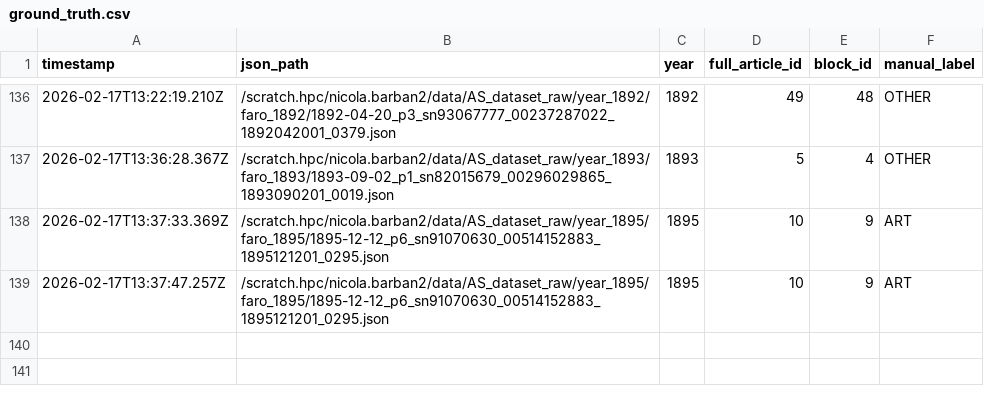
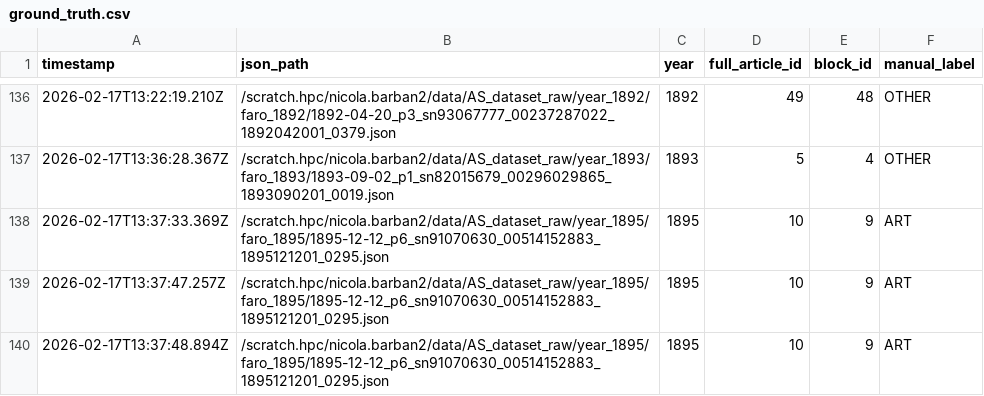
Before and after one commit to nicolabarban/fertility_ads, a CSV file: data/ground_truth.csv, drawn as a sheet; only a part is shown, gaps mark what is left out; the diff names each change by its address in the sheet, - before the commit and + after, or states it on an @@ line.

Commit message:
Append ground truth label

```diff
--- a/data/ground_truth.csv
+++ b/data/ground_truth.csv
+row 140: 2026-02-17T13:37:48.894Z | /scratch.hpc/nicola.barban2/data/AS_dataset_raw/year_1895/faro_1895/1895-12-12_p6_sn91070630_00514152883_1895121201_0295.json | 1895 | 10 | 9 | ART
```
